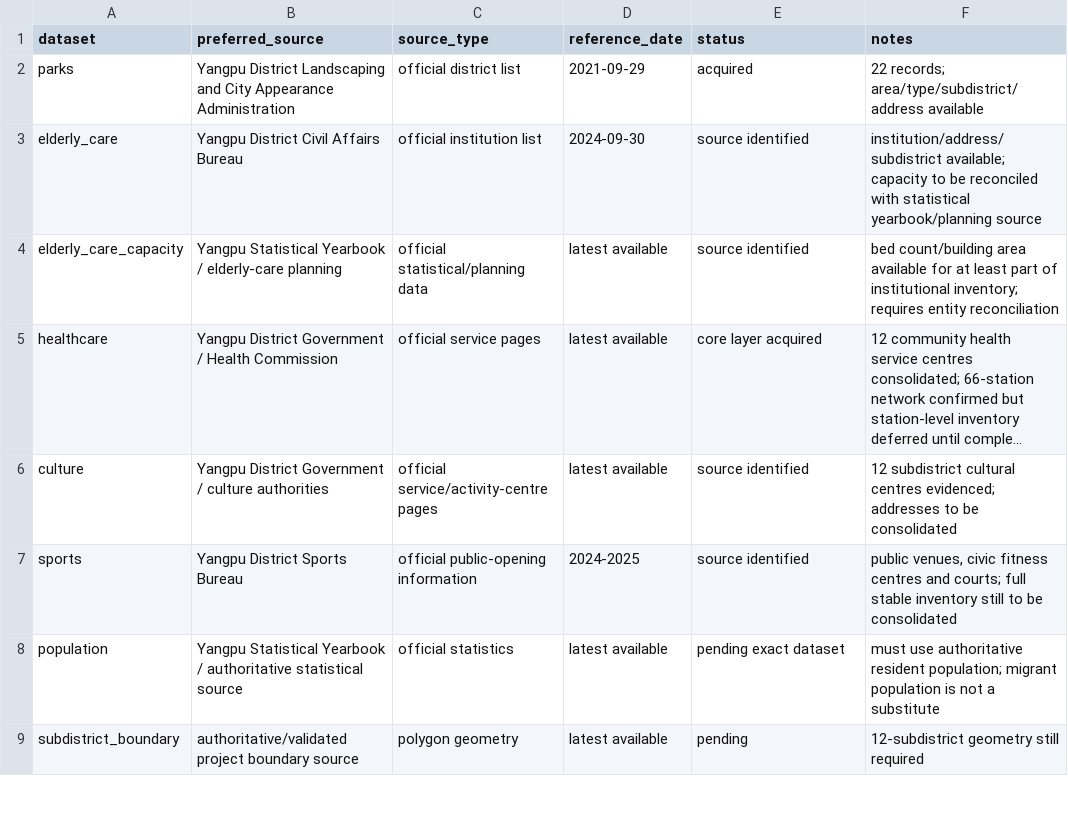
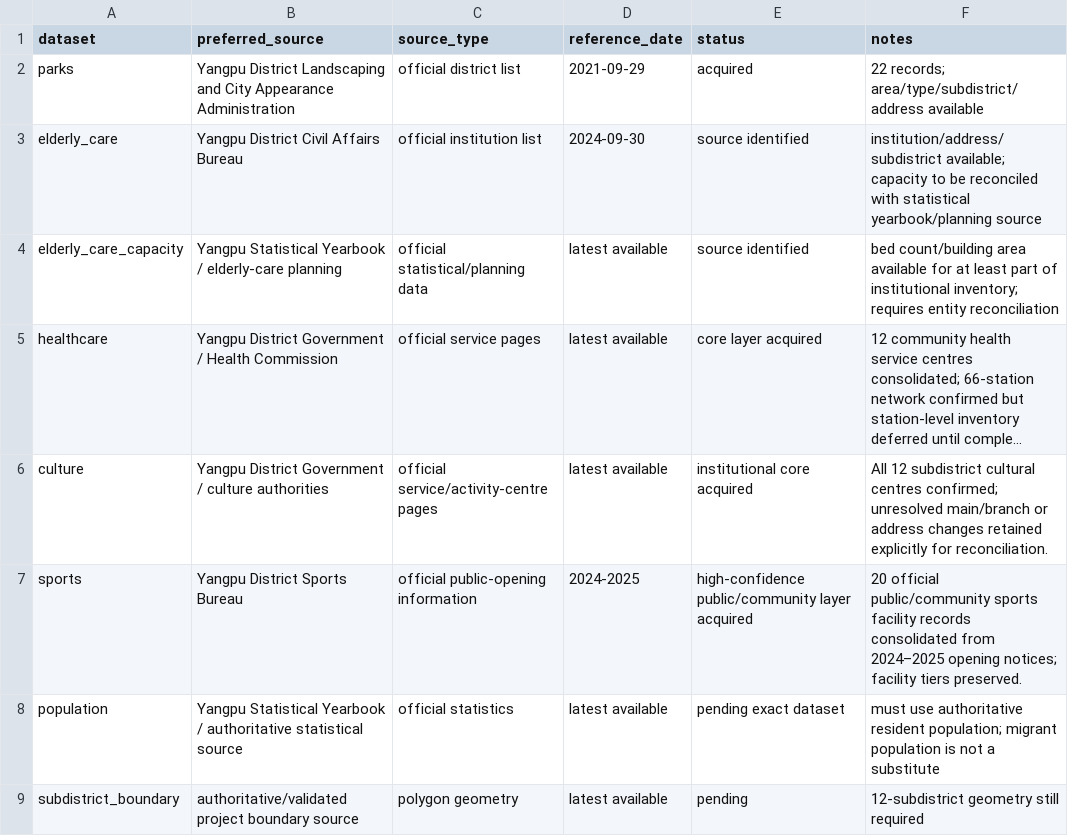
Before and after one commit to Zucker-494/P06_Yangpu_Public_Service, a CSV file: docs/source_register.csv, drawn as a sheet; only a part is shown; long unchanged cells end in …; the diff names each change by its address in the sheet, - before the commit and + after, or states it on an @@ line.

Commit message:
Add culture and sports facility layers

```diff
--- a/docs/source_register.csv
+++ b/docs/source_register.csv
-E6 (status): source identified
+E6 (status): institutional core acquired
-F6 (notes): 12 subdistrict cultural centres evidenced; addresses to be consolidated
+F6 (notes): All 12 subdistrict cultural centres confirmed; unresolved main/branch or address changes retained explicitly for reconciliation.
-E7 (status): source identified
+E7 (status): high-confidence public/community layer acquired
-F7 (notes): public venues, civic fitness centres and courts; full stable inventory still to be consolidated
+F7 (notes): 20 official public/community sports facility records consolidated from 2024–2025 opening notices; facility tiers preserved.
```
Also changed, not shown: 6 other files.
